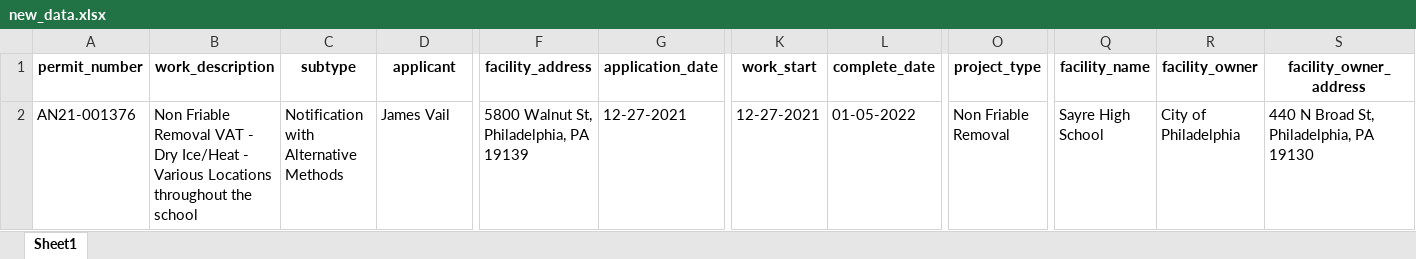
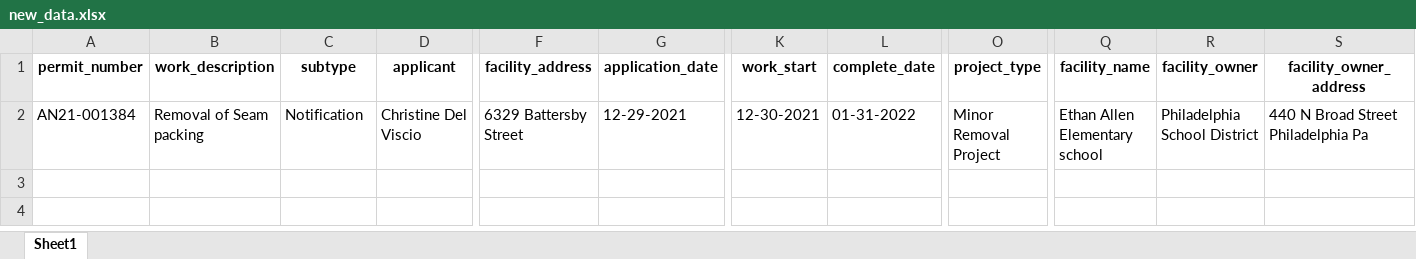
Before and after one commit to PhilaController/asbestos-dashboard-data, an Excel workbook: data/interim/new_data.xlsx, sheet Sheet1, drawn as a sheet; only a part is shown, gaps mark what is left out; values as stored, in another font and other column widths than the file's, no borders; the diff covers the shown part only; the diff names each change by its address in the sheet, - before the commit and + after, or states it on an @@ line.

```diff
--- a/data/interim/new_data.xlsx (sheet Sheet1)
+++ b/data/interim/new_data.xlsx (sheet Sheet1)
-A2 (permit_number): AN21-001376
+A2 (permit_number): AN21-001384
-B2 (work_description): Non Friable Removal VAT - Dry Ice/Heat - Various Locations throughout the school
+B2 (work_description): Removal of Seam packing
-C2 (subtype): Notification with Alternative Methods
+C2 (subtype): Notification
-D2 (applicant): James Vail
+D2 (applicant): Christine Del Viscio
-F2 (facility_address): 5800 Walnut St, Philadelphia, PA 19139
+F2 (facility_address): 6329 Battersby Street
-G2 (application_date): 12-27-2021
+G2 (application_date): 12-29-2021
-K2 (work_start): 12-27-2021
+K2 (work_start): 12-30-2021
-L2 (complete_date): 01-05-2022
+L2 (complete_date): 01-31-2022
-O2 (project_type): Non Friable Removal
+O2 (project_type): Minor Removal Project
-Q2 (facility_name): Sayre High School
+Q2 (facility_name): Ethan Allen Elementary school
-R2 (facility_owner): City of Philadelphia
+R2 (facility_owner): Philadelphia School District
-S2 (facility_owner_address): 440 N Broad St, Philadelphia, PA 19130
+S2 (facility_owner_address): 440 N Broad Street Philadelphia Pa
```
Also changed, not shown: 3 edited cells elsewhere in this sheet, data/interim/missing_geocoded_addresses.xlsx, 3 other files.
